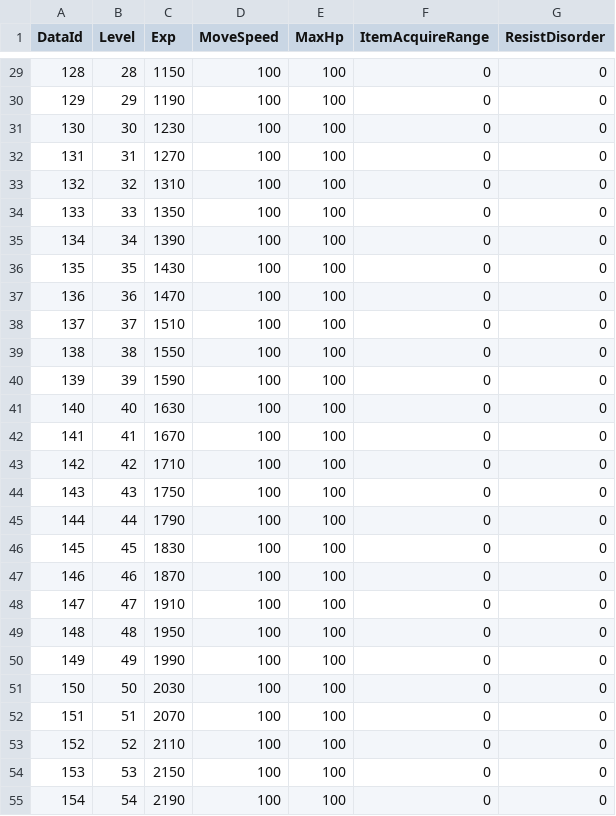
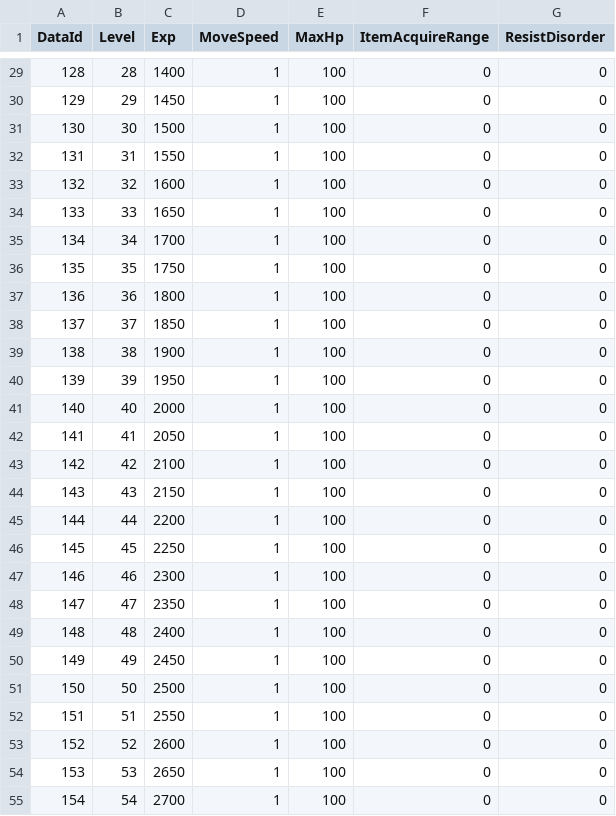
Before and after one commit to JiHyeong-Hong/project-wdd, a CSV file: Assets/Resources/Data/ExcelData/HeroLevelData.csv, drawn as a sheet; only a part is shown, gaps mark what is left out; the diff covers the shown part only.

```diff
--- a/Assets/Resources/Data/ExcelData/HeroLevelData.csv
+++ b/Assets/Resources/Data/ExcelData/HeroLevelData.csv
@@ -29,27 +29,27 @@ DataId,Level,Exp,MoveSpeed,MaxHp,ItemAcquireRange,ResistDisorder
-128,28,1150,100,100,0,0
-129,29,1190,100,100,0,0
-130,30,1230,100,100,0,0
-131,31,1270,100,100,0,0
-132,32,1310,100,100,0,0
-133,33,1350,100,100,0,0
-134,34,1390,100,100,0,0
-135,35,1430,100,100,0,0
-136,36,1470,100,100,0,0
-137,37,1510,100,100,0,0
-138,38,1550,100,100,0,0
-139,39,1590,100,100,0,0
-140,40,1630,100,100,0,0
-141,41,1670,100,100,0,0
-142,42,1710,100,100,0,0
-143,43,1750,100,100,0,0
-144,44,1790,100,100,0,0
-145,45,1830,100,100,0,0
-146,46,1870,100,100,0,0
-147,47,1910,100,100,0,0
-148,48,1950,100,100,0,0
-149,49,1990,100,100,0,0
-150,50,2030,100,100,0,0
-151,51,2070,100,100,0,0
-152,52,2110,100,100,0,0
-153,53,2150,100,100,0,0
-154,54,2190,100,100,0,0
+128,28,1400,1,100,0,0
+129,29,1450,1,100,0,0
+130,30,1500,1,100,0,0
+131,31,1550,1,100,0,0
+132,32,1600,1,100,0,0
+133,33,1650,1,100,0,0
+134,34,1700,1,100,0,0
+135,35,1750,1,100,0,0
+136,36,1800,1,100,0,0
+137,37,1850,1,100,0,0
+138,38,1900,1,100,0,0
+139,39,1950,1,100,0,0
+140,40,2000,1,100,0,0
+141,41,2050,1,100,0,0
+142,42,2100,1,100,0,0
+143,43,2150,1,100,0,0
+144,44,2200,1,100,0,0
+145,45,2250,1,100,0,0
+146,46,2300,1,100,0,0
+147,47,2350,1,100,0,0
+148,48,2400,1,100,0,0
+149,49,2450,1,100,0,0
+150,50,2500,1,100,0,0
+151,51,2550,1,100,0,0
+152,52,2600,1,100,0,0
+153,53,2650,1,100,0,0
+154,54,2700,1,100,0,0
```
Also changed, not shown: 65 edited cells elsewhere in this file, Assets/Resources/Data/ExcelData/DropItemData.csv, Assets/Resources/Data/ExcelData/ItemData.csv, 23 other files.
